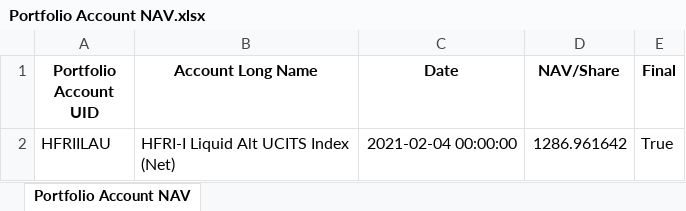
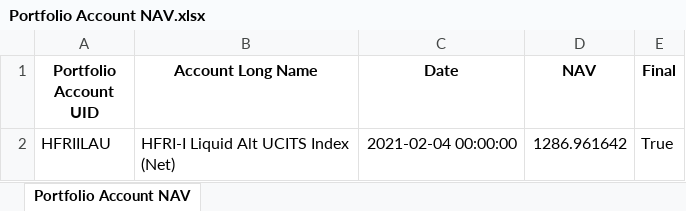
Before and after one commit to MarksGit98/Vidrio-Financial-Test, an Excel workbook: Code/Portfolio Account NAV.xlsx, sheet Portfolio Account NAV, drawn as a sheet; values as stored, in another font and other column widths than the file's, no borders; the diff names each change by its address in the sheet, - before the commit and + after, or states it on an @@ line.

```diff
--- a/Code/Portfolio Account NAV.xlsx (sheet Portfolio Account NAV)
+++ b/Code/Portfolio Account NAV.xlsx (sheet Portfolio Account NAV)
-D1: NAV/Share
+D1: NAV
```
Also changed, not shown: Code/DAV Proforma Acc Analy.xlsx, 3 other files.
